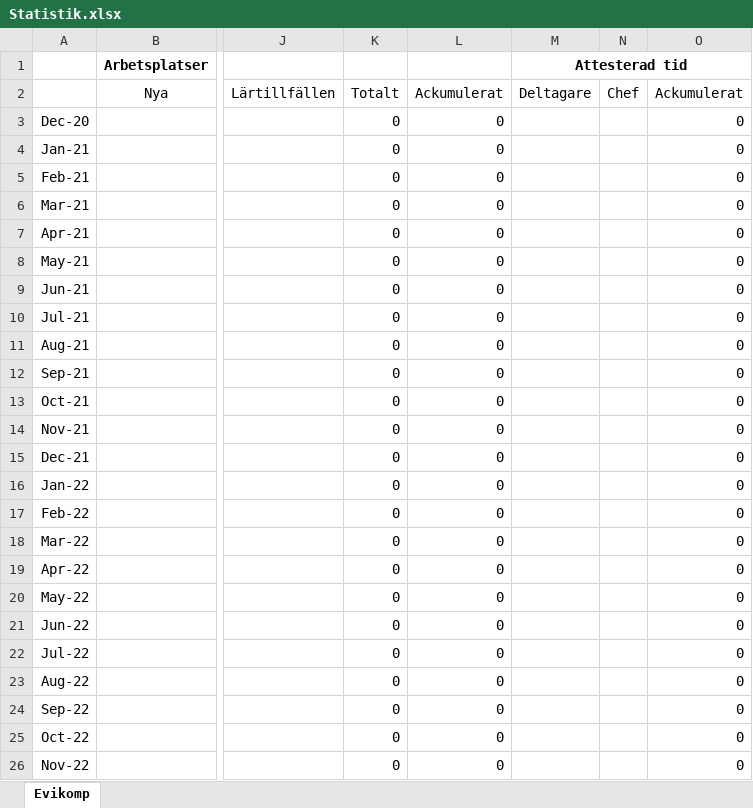
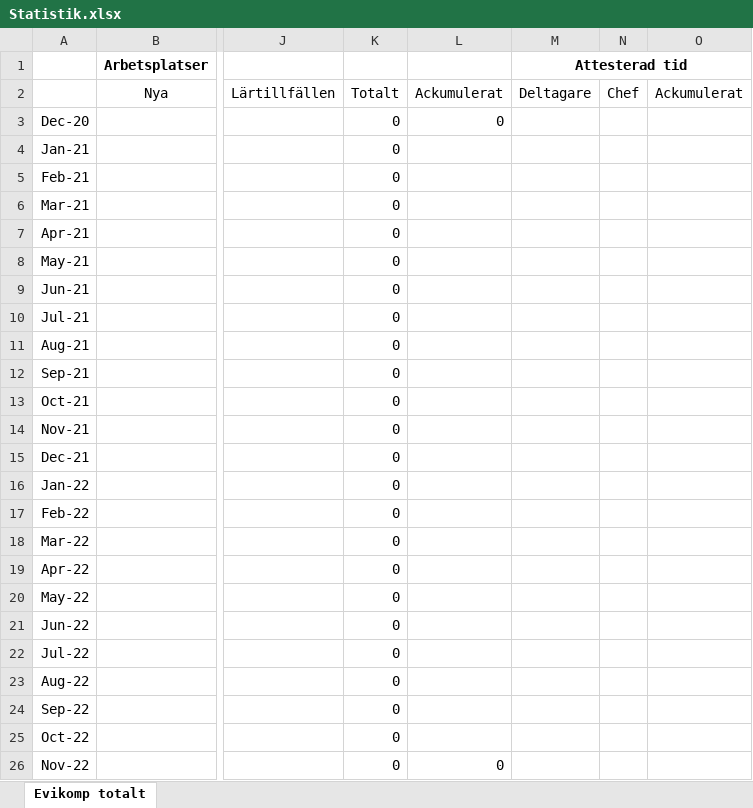
Before and after one commit to DanielMalmgren/Evikomp, an Excel workbook: public/xls-template/Statistik.xlsx, sheet Evikomp totalt, drawn as a sheet; only a part is shown, gaps mark what is left out; values as stored, in another font and other column widths than the file's, no borders; the diff names each change by its address in the sheet, - before the commit and + after, or states it on an @@ line.

```diff
--- a/public/xls-template/Statistik.xlsx (sheet Evikomp totalt)
+++ b/public/xls-template/Statistik.xlsx (sheet Evikomp totalt)
-sheet tab: Evikomp
+sheet tab: Evikomp totalt
-O3:O26: 0
+O3:O26: (empty)
-L4:L25: 0
+L4:L25: (empty)
```
Also changed, not shown: 3 other files.
